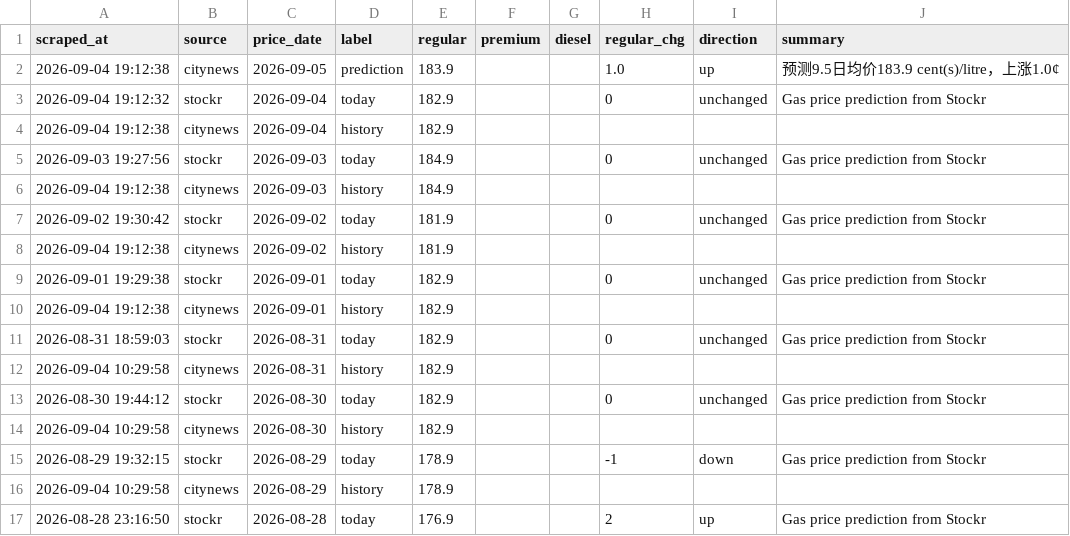
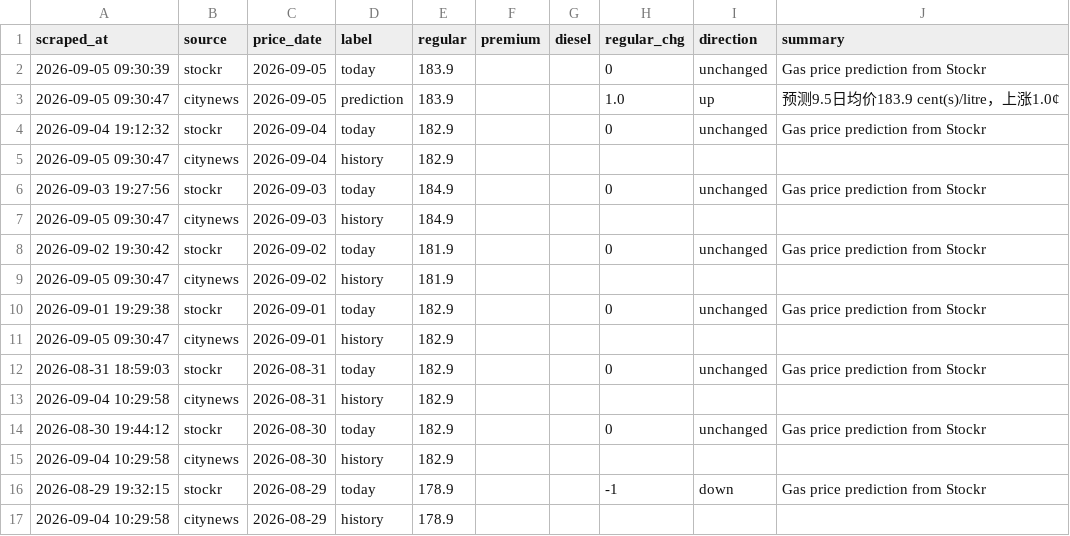
Before and after one commit to alecaloha/gaswise, a CSV file: gas_prices.csv, drawn as a sheet; only a part is shown; the shorter side is filled out with more unchanged rows.

```diff
--- a/gas_prices.csv
+++ b/gas_prices.csv
@@ -1,11 +1,12 @@
 scraped_at,source,price_date,label,regular,premium,diesel,regular_chg,direction,summary
-2026-09-04 19:12:38,citynews,2026-09-05,prediction,183.9,,,1.0,up,预测9.5日均价183.9 cent(s)/litre，上涨1.0¢
+2026-09-05 09:30:39,stockr,2026-09-05,today,183.9,,,0,unchanged,Gas price prediction from Stockr
+2026-09-05 09:30:47,citynews,2026-09-05,prediction,183.9,,,1.0,up,预测9.5日均价183.9 cent(s)/litre，上涨1.0¢
 2026-09-04 19:12:32,stockr,2026-09-04,today,182.9,,,0,unchanged,Gas price prediction from Stockr
-2026-09-04 19:12:38,citynews,2026-09-04,history,182.9,,,,,
+2026-09-05 09:30:47,citynews,2026-09-04,history,182.9,,,,,
 2026-09-03 19:27:56,stockr,2026-09-03,today,184.9,,,0,unchanged,Gas price prediction from Stockr
-2026-09-04 19:12:38,citynews,2026-09-03,history,184.9,,,,,
+2026-09-05 09:30:47,citynews,2026-09-03,history,184.9,,,,,
 2026-09-02 19:30:42,stockr,2026-09-02,today,181.9,,,0,unchanged,Gas price prediction from Stockr
-2026-09-04 19:12:38,citynews,2026-09-02,history,181.9,,,,,
+2026-09-05 09:30:47,citynews,2026-09-02,history,181.9,,,,,
 2026-09-01 19:29:38,stockr,2026-09-01,today,182.9,,,0,unchanged,Gas price prediction from Stockr
-2026-09-04 19:12:38,citynews,2026-09-01,history,182.9,,,,,
+2026-09-05 09:30:47,citynews,2026-09-01,history,182.9,,,,,
 2026-08-31 18:59:03,stockr,2026-08-31,today,182.9,,,0,unchanged,Gas price prediction from Stockr
```
Also changed, not shown: 1 other file.
